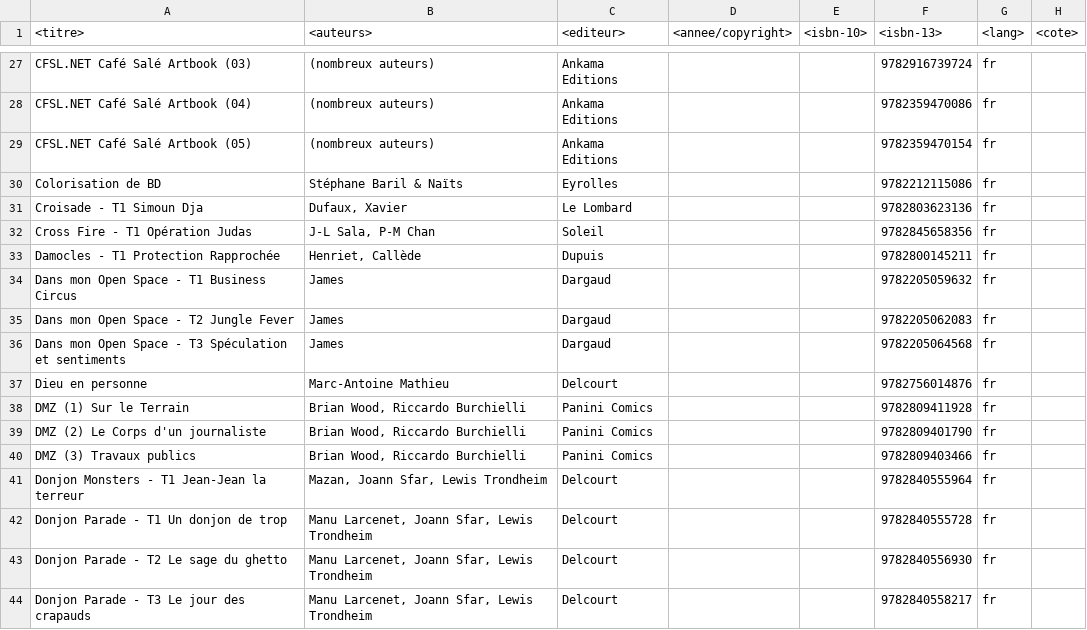
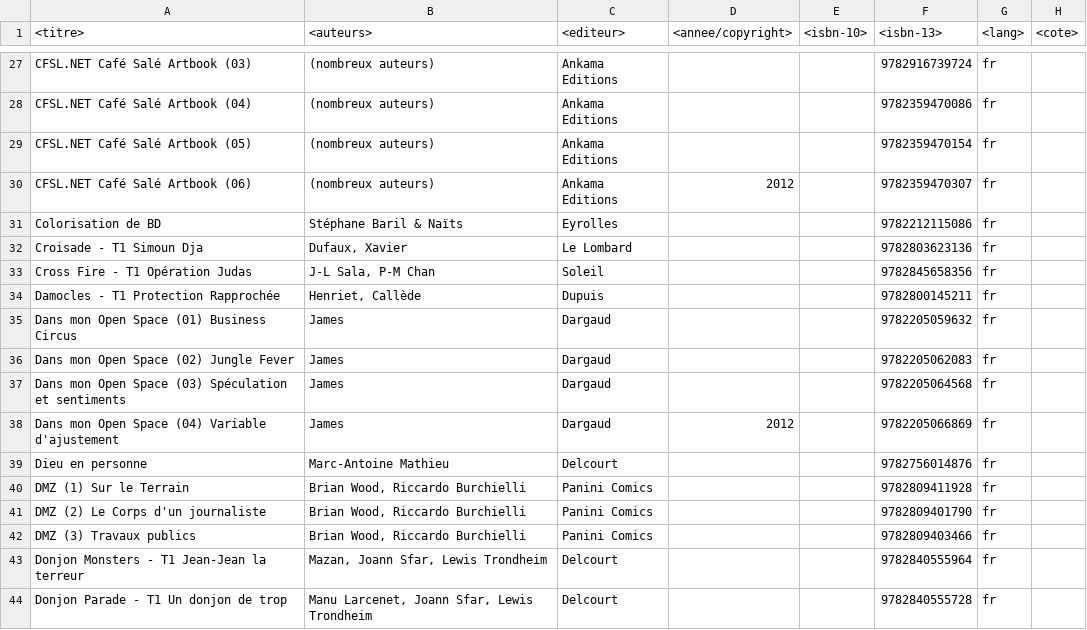
Before and after one commit to yoannsculo/scripts, a CSV file: bd/list.csv, drawn as a sheet; only a part is shown, gaps mark what is left out; the shorter side is filled out with more unchanged rows.

Commit message:
add

```diff
--- a/bd/list.csv
+++ b/bd/list.csv
@@ -29,2 +29,3 @@ CFSL.NET Café Salé Artbook (04)|(nombreux auteurs)|Ankama Editions|||978235947
 CFSL.NET Café Salé Artbook (05)|(nombreux auteurs)|Ankama Editions|||9782359470154|fr|
+CFSL.NET Café Salé Artbook (06)|(nombreux auteurs)|Ankama Editions|2012||9782359470307|fr|
 Colorisation de BD|Stéphane Baril & Naïts|Eyrolles|||9782212115086|fr|
@@ -33,5 +34,6 @@ Cross Fire - T1 Opération Judas|J-L Sala, P-M Chan|Soleil|||9782845658356|fr|
 Damocles - T1 Protection Rapprochée|Henriet, Callède|Dupuis|||9782800145211|fr|
-Dans mon Open Space - T1 Business Circus|James|Dargaud|||9782205059632|fr|
-Dans mon Open Space - T2 Jungle Fever|James|Dargaud|||9782205062083|fr|
-Dans mon Open Space - T3 Spéculation et sentiments|James|Dargaud|||9782205064568|fr|
+Dans mon Open Space (01) Business Circus|James|Dargaud|||9782205059632|fr|
+Dans mon Open Space (02) Jungle Fever|James|Dargaud|||9782205062083|fr|
+Dans mon Open Space (03) Spéculation et sentiments|James|Dargaud|||9782205064568|fr|
+Dans mon Open Space (04) Variable d'ajustement|James|Dargaud|2012||9782205066869|fr|
 Dieu en personne|Marc-Antoine Mathieu|Delcourt|||9782756014876|fr|
```
